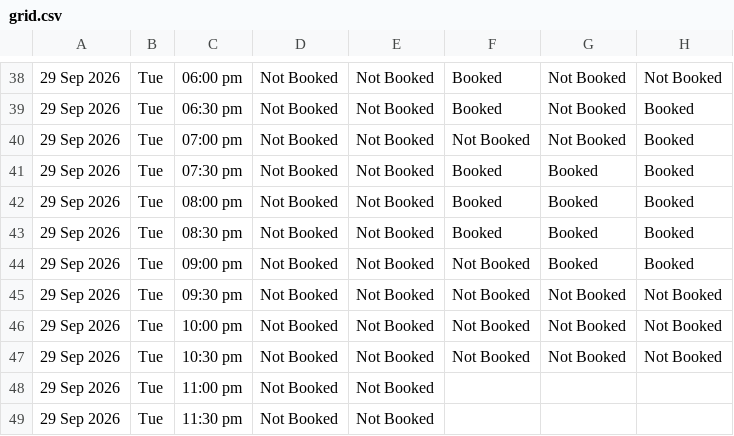
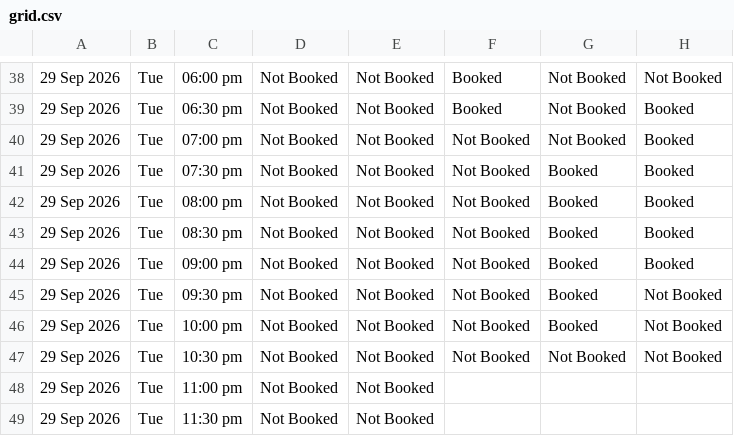
Before and after one commit to vij006/hudle-watch, a CSV file: output/grid.csv, drawn as a sheet; only a part is shown, gaps mark what is left out; the diff names each change by its address in the sheet, - before the commit and + after, or states it on an @@ line.

```diff
--- a/output/grid.csv
+++ b/output/grid.csv
-F41:F43: Booked
+F41:F43: Not Booked
-G45:G46: Not Booked
+G45:G46: Booked
```
Also changed, not shown: output/byday/day0.csv, output/latest.csv, 24 other files.
